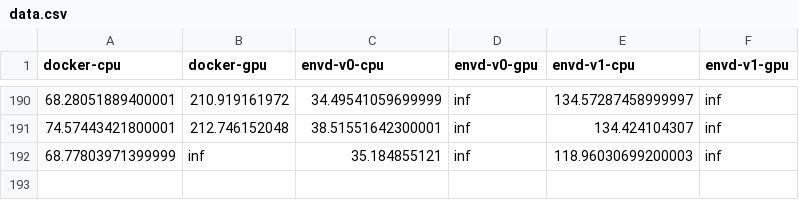
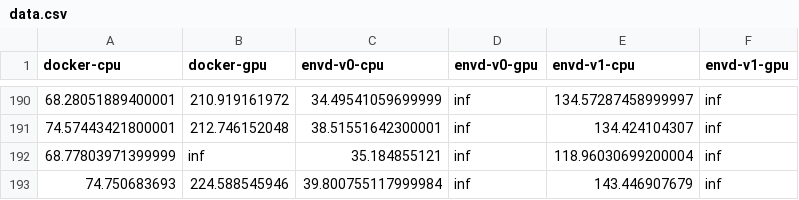
Before and after one commit to tensorchord/envd-nightly, a CSV file: data.csv, drawn as a sheet; only a part is shown, gaps mark what is left out.

Commit message:
CI: update benchmark data and image
Signed-off-by: github-actions-bot <github-actions-bot@users.noreply.github.com>

```diff
--- a/data.csv
+++ b/data.csv
@@ -191,2 +191,3 @@ docker-cpu,docker-gpu,envd-v0-cpu,envd-v0-gpu,envd-v1-cpu,envd-v1-gpu
 74.57443421800001,212.746152048,38.51551642300001,inf,134.424104307,inf
-68.77803971399999,inf,35.184855121,inf,118.96030699200003,inf
+68.77803971399999,inf,35.184855121,inf,118.96030699200004,inf
+74.750683693,224.588545946,39.800755117999984,inf,143.446907679,inf
```
Also changed, not shown: 1 other file.
